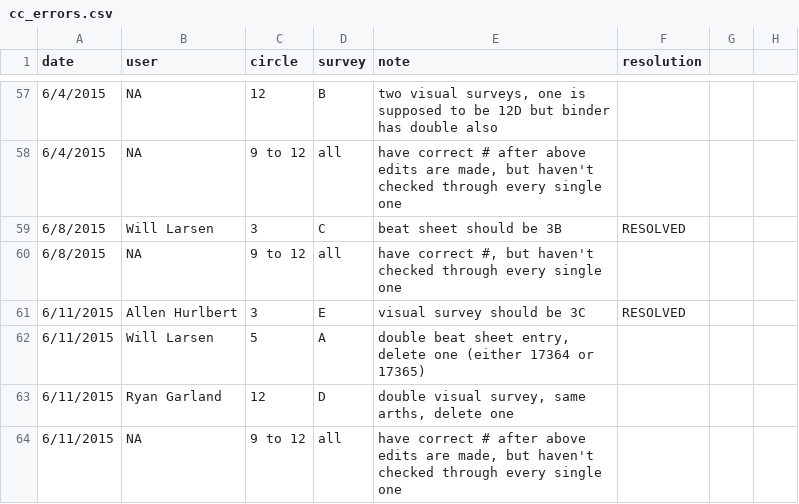
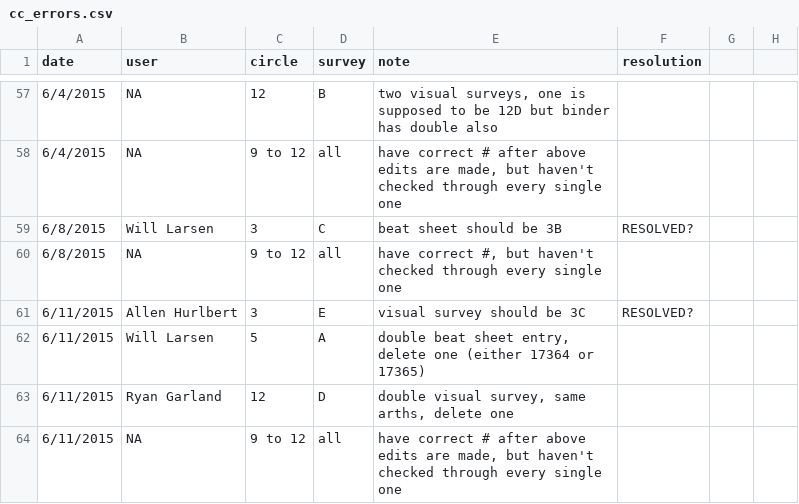
Before and after one commit to hurlbertlab/caterpillars-count-analysis, a CSV file: cc_errors.csv, drawn as a sheet; only a part is shown, gaps mark what is left out; the diff covers the shown part only.

```diff
--- a/cc_errors.csv
+++ b/cc_errors.csv
@@ -58,5 +58,5 @@ date,user,circle,survey,note,resolution,,
 6/4/2015,NA,9 to 12,all,"have correct # after above edits are made, but haven't checked through every single one",,,
-6/8/2015,Will Larsen,3,C,beat sheet should be 3B,RESOLVED,,
+6/8/2015,Will Larsen,3,C,beat sheet should be 3B,RESOLVED?,,
 6/8/2015,NA,9 to 12,all,"have correct #, but haven't checked through every single one",,,
-6/11/2015,Allen Hurlbert,3,E,visual survey should be 3C,RESOLVED,,
+6/11/2015,Allen Hurlbert,3,E,visual survey should be 3C,RESOLVED?,,
 6/11/2015,Will Larsen,5,A,"double beat sheet entry, delete one (either 17364 or 17365)",,,
```
Also changed, not shown: 38 edited cells elsewhere in this file.
